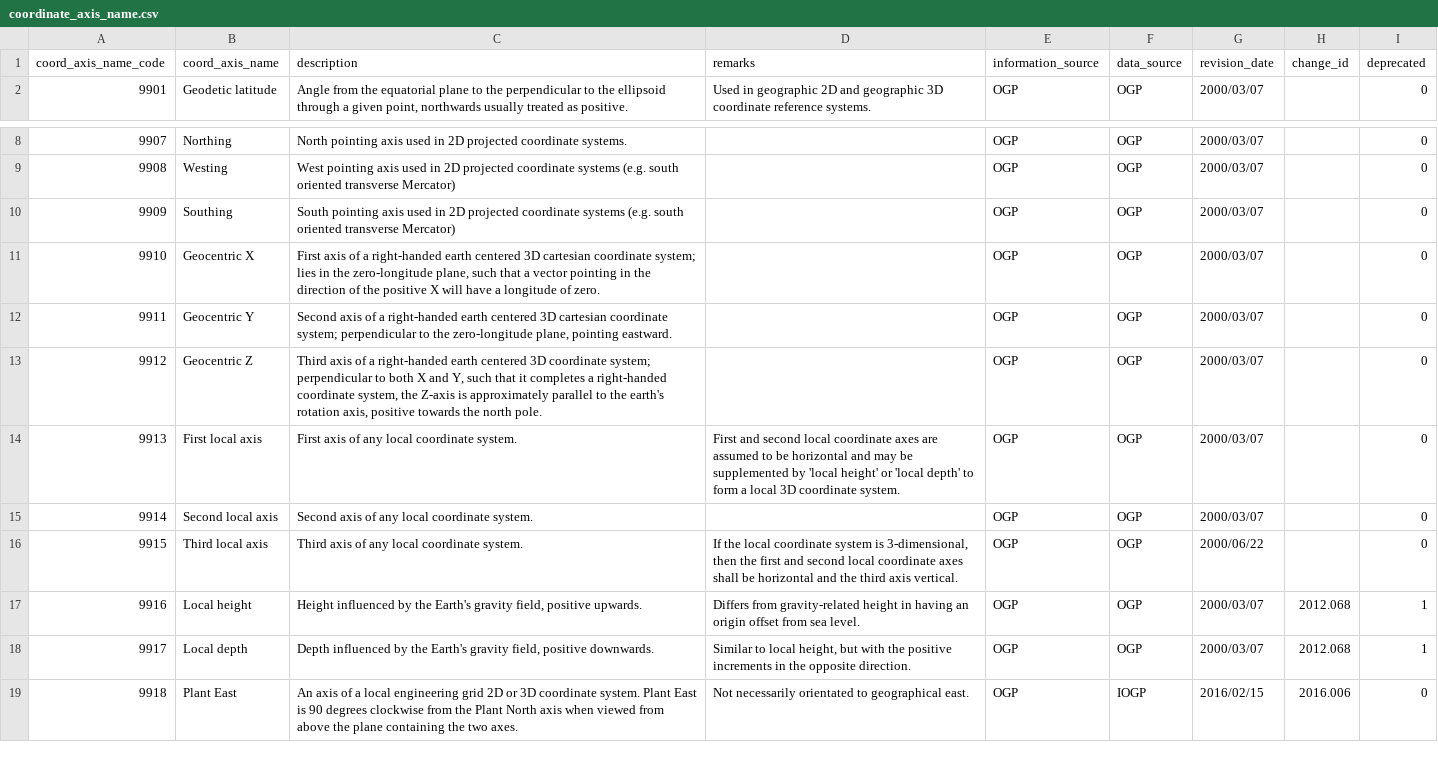
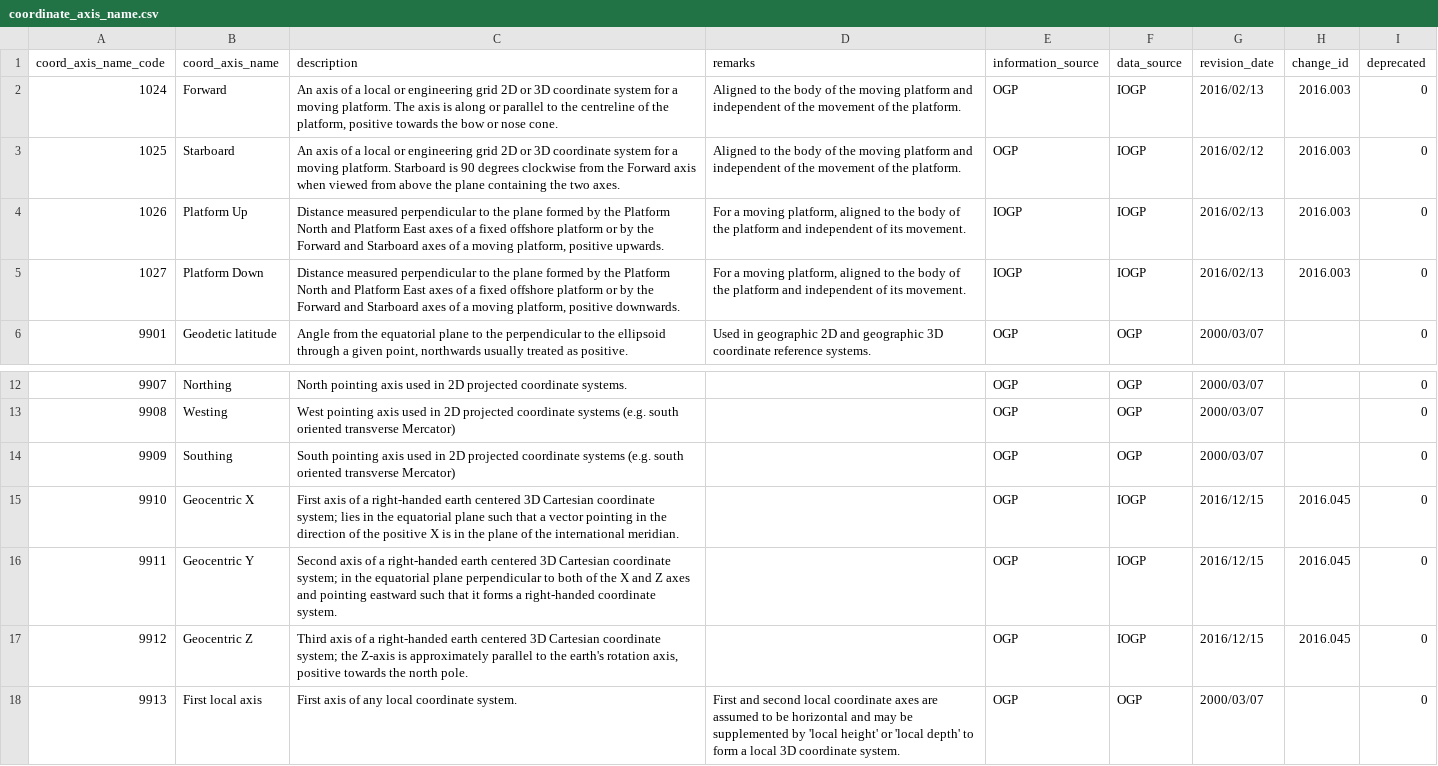
Before and after one commit to OSGeo/libgeotiff, a CSV file: libgeotiff/csv/coordinate_axis_name.csv, drawn as a sheet; only a part is shown, gaps mark what is left out; the shorter side is filled out with more unchanged rows.

```diff
--- a/libgeotiff/csv/coordinate_axis_name.csv
+++ b/libgeotiff/csv/coordinate_axis_name.csv
@@ -1,2 +1,6 @@
 coord_axis_name_code,coord_axis_name,description,remarks,information_source,data_source,revision_date,change_id,deprecated
+1024,Forward,"An axis of a local or engineering grid 2D or 3D coordinate system for a moving platform. The axis is along or parallel to the centreline of the platform, positive towards the bow or nose cone.",Aligned to the body of the moving platform and independent of the movement of the platform.,OGP,IOGP,2016/02/13,2016.003,0
+1025,Starboard,An axis of a local or engineering grid 2D or 3D coordinate system for a moving platform. Starboard is 90 degrees clockwise from the Forward axis when viewed from above the plane containing the two axes.,Aligned to the body of the moving platform and independent of the movement of the platform.,OGP,IOGP,2016/02/12,2016.003,0
+1026,Platform Up,"Distance measured perpendicular to the plane formed by the Platform North and Platform East axes of a fixed offshore platform or by the Forward and Starboard axes of a moving platform, positive upwards.","For a moving platform, aligned to the body of the platform and independent of its movement.",IOGP,IOGP,2016/02/13,2016.003,0
+1027,Platform Down,"Distance measured perpendicular to the plane formed by the Platform North and Platform East axes of a fixed offshore platform or by the Forward and Starboard axes of a moving platform, positive downwards.","For a moving platform, aligned to the body of the platform and independent of its movement.",IOGP,IOGP,2016/02/13,2016.003,0
 9901,Geodetic latitude,"Angle from the equatorial plane to the perpendicular to the ellipsoid through a given point, northwards usually treated as positive.",Used in geographic 2D and geographic 3D coordinate reference systems.,OGP,OGP,2000/03/07,,0
@@ -10,5 +14,5 @@ coord_axis_name_code,coord_axis_name,description,remarks,information_source,data
 9909,Southing,South pointing axis used in 2D projected coordinate systems (e.g. south oriented transverse Mercator),,OGP,OGP,2000/03/07,,0
-9910,Geocentric X,"First axis of a right-handed earth centered 3D cartesian coordinate system; lies in the zero-longitude plane, such that a vector pointing in the direction of the positive X will have a longitude of zero.",,OGP,OGP,2000/03/07,,0
-9911,Geocentric Y,"Second axis of a right-handed earth centered 3D cartesian coordinate system; perpendicular to the zero-longitude plane, pointing eastward.",,OGP,OGP,2000/03/07,,0
-9912,Geocentric Z,"Third axis of a right-handed earth centered 3D coordinate system; perpendicular to both X and Y, such that it completes a right-handed coordinate system, the Z-axis is approximately parallel to the earth's rotation axis, positive towards the north pole.",,OGP,OGP,2000/03/07,,0
+9910,Geocentric X,"First axis of a right-handed earth centered 3D Cartesian coordinate system; lies in the equatorial plane such that a vector pointing in the direction of the positive X is in the plane of the international meridian.",,OGP,IOGP,2016/12/15,2016.045,0
+9911,Geocentric Y,"Second axis of a right-handed earth centered 3D Cartesian coordinate system; in the equatorial plane perpendicular to both of the X and Z axes and pointing eastward such that it forms a right-handed coordinate system.",,OGP,IOGP,2016/12/15,2016.045,0
+9912,Geocentric Z,"Third axis of a right-handed earth centered 3D Cartesian coordinate system; the Z-axis is approximately parallel to the earth's rotation axis, positive towards the north pole.",,OGP,IOGP,2016/12/15,2016.045,0
 9913,First local axis,First axis of any local coordinate system.,First and second local coordinate axes are assumed to be horizontal and may be supplemented by 'local height' or 'local depth' to form a local 3D coordinate system.,OGP,OGP,2000/03/07,,0
```
Also changed, not shown: libgeotiff/csv/coordinate_operation_method.csv, libgeotiff/csv/coordinate_operation_parameter.csv, 12 other files.
